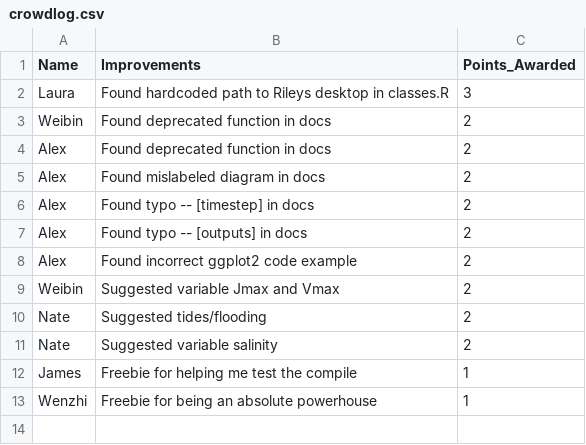
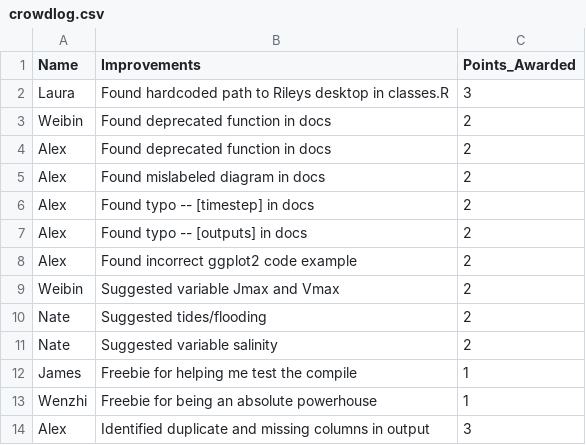
Before and after one commit to RileyLeff/ezSperry-beta, a CSV file: crowdlog.csv, drawn as a sheet.

Commit message:
update leaderboard

```diff
--- a/crowdlog.csv
+++ b/crowdlog.csv
@@ -13 +13,2 @@ James,Freebie for helping me test the compile,1
 Wenzhi,Freebie for being an absolute powerhouse,1
+Alex,Identified duplicate and missing columns in output,3
```
